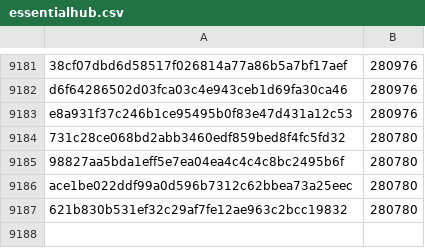
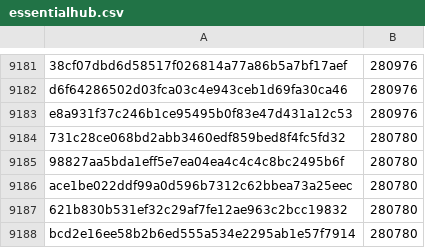
Before and after one commit to davelongdev/pybricks-micropython, a CSV file: essentialhub.csv, drawn as a sheet; only a part is shown, gaps mark what is left out.

Commit message:
essentialhub: Add bcd2e16e: 280780 (+0).

```diff
--- a/essentialhub.csv
+++ b/essentialhub.csv
@@ -9187 +9187,2 @@ ace1be022ddf99a0d596b7312c62bbea73a25eec,280780
 621b830b531ef32c29af7fe12ae963c2bcc19832,280780
+bcd2e16ee58b2b6ed555a534e2295ab1e57f7914,280780
```
